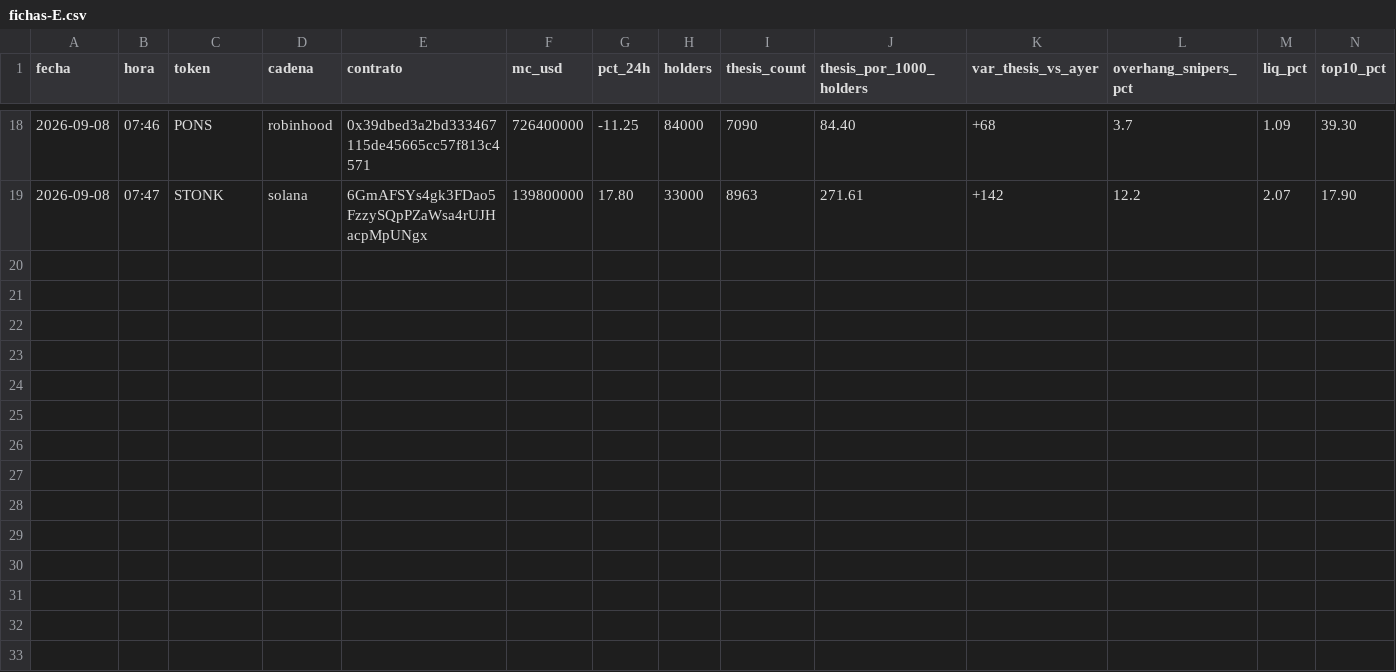
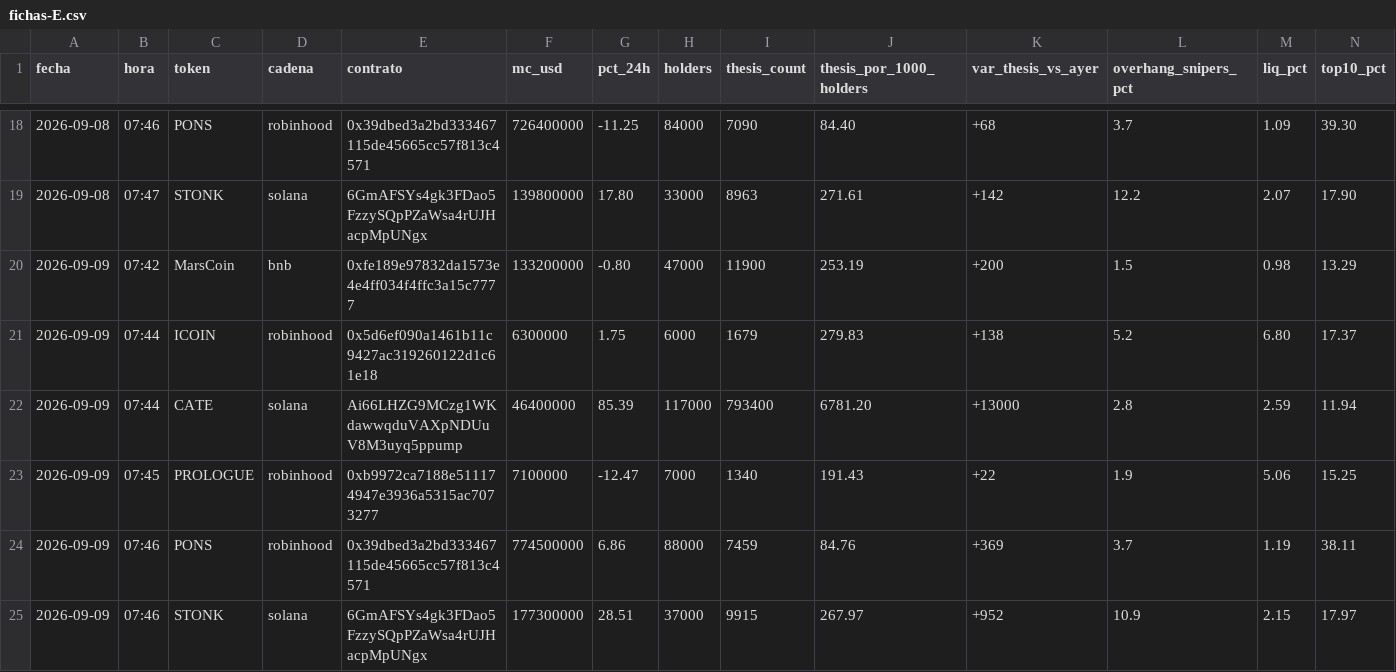
Before and after one commit to joseluis150-ui/trinchera, a CSV file: fichas-E.csv, drawn as a sheet; only a part is shown, gaps mark what is left out; rows hold the shown columns only; the diff names each change by its address in the sheet, - before the commit and + after, or states it on an @@ line.

```diff
--- a/fichas-E.csv
+++ b/fichas-E.csv
+row 20: 2026-09-09 | 07:42 | MarsCoin | bnb | 0xfe189e97832da1573e4e4ff034f4ffc3a15c7777 | 133200000 | -0.80 | 47000 | 11900 | 253.19 | +200 | 1.5 | 0.98 | 13.29
+row 21: 2026-09-09 | 07:44 | ICOIN | robinhood | 0x5d6ef090a1461b11c9427ac319260122d1c61e18 | 6300000 | 1.75 | 6000 | 1679 | 279.83 | +138 | 5.2 | 6.80 | 17.37
+row 22: 2026-09-09 | 07:44 | CATE | solana | Ai66LHZG9MCzg1WKdawwqduVAXpNDUuV8M3uyq5ppump | 46400000 | 85.39 | 117000 | 793400 | 6781.20 | +13000 | 2.8 | 2.59 | 11.94
+row 23: 2026-09-09 | 07:45 | PROLOGUE | robinhood | 0xb9972ca7188e511174947e3936a5315ac7073277 | 7100000 | -12.47 | 7000 | 1340 | 191.43 | +22 | 1.9 | 5.06 | 15.25
+row 24: 2026-09-09 | 07:46 | PONS | robinhood | 0x39dbed3a2bd333467115de45665cc57f813c4571 | 774500000 | 6.86 | 88000 | 7459 | 84.76 | +369 | 3.7 | 1.19 | 38.11
+row 25: 2026-09-09 | 07:46 | STONK | solana | 6GmAFSYs4gk3FDao5FzzySQpPZaWsa4rUJHacpMpUNgx | 177300000 | 28.51 | 37000 | 9915 | 267.97 | +952 | 10.9 | 2.15 | 17.97
```
Also changed, not shown: benchmarks.csv, control-perdedores.csv, 2 other files.
